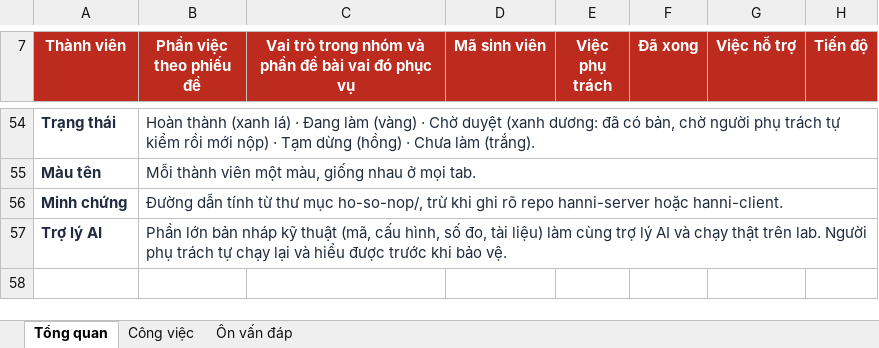
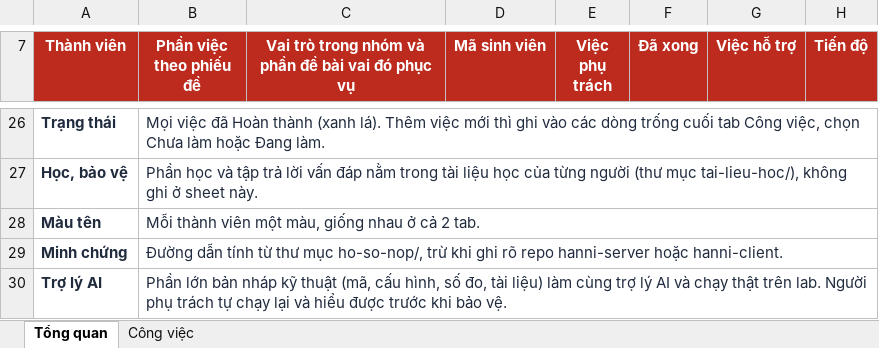
Before and after one commit to DANG-PH/cong-nghe-nen-tang, an Excel workbook: Hanni-RIPT1304-Phan-cong.xlsx, sheet Tổng quan, drawn as a sheet; only a part is shown, gaps mark what is left out; values as stored, in another font and other column widths than the file's, no borders; conditional formats not drawn; addresses are those after the commit; the diff covers the shown part only; the diff names each change by its address in the sheet, - before the commit and + after, or states it on an @@ line.

Commit message:
Sheet phân công: gộp còn 34 việc theo sản phẩm, tất cả Hoàn thành, bỏ mục việc chưa xong và tab Ôn vấn đáp (đã có trong tài liệu học)

```diff
--- a/Hanni-RIPT1304-Phan-cong.xlsx (sheet Tổng quan)
+++ b/Hanni-RIPT1304-Phan-cong.xlsx (sheet Tổng quan)
-sheet tab: Ôn vấn đáp
-B26 (Phần việc theo phiếu đề): Hoàn thành (xanh lá) · Đang làm (vàng) · Chờ duyệt (xanh dương: đã có bản, chờ người phụ trách tự kiểm rồi mới nộp) · Tạm dừng (hồng) · Chưa làm (trắng).
+B26 (Phần việc theo phiếu đề): Mọi việc đã Hoàn thành (xanh lá). Thêm việc mới thì ghi vào các dòng trống cuối tab Công việc, chọn Chưa làm hoặc Đang làm.
+row 27: Học, bảo vệ | Phần học và tập trả lời vấn đáp nằm trong tài liệu học của từng người (thư mục tai-lieu-hoc/), không ghi ở sheet này.
-B28 (Phần việc theo phiếu đề): …nhau ở mọi tab.
+B28 (Phần việc theo phiếu đề): …nhau ở cả 2 tab.
```
Also changed, not shown: 1 added row, 29 removed rows and 27 edited cells elsewhere in this sheet, sheet Công việc, hidden cells, ho-so-nop/so-do-va-bang/bang-tai-nguyen-ip-quyen.xlsx, 5 other files.
